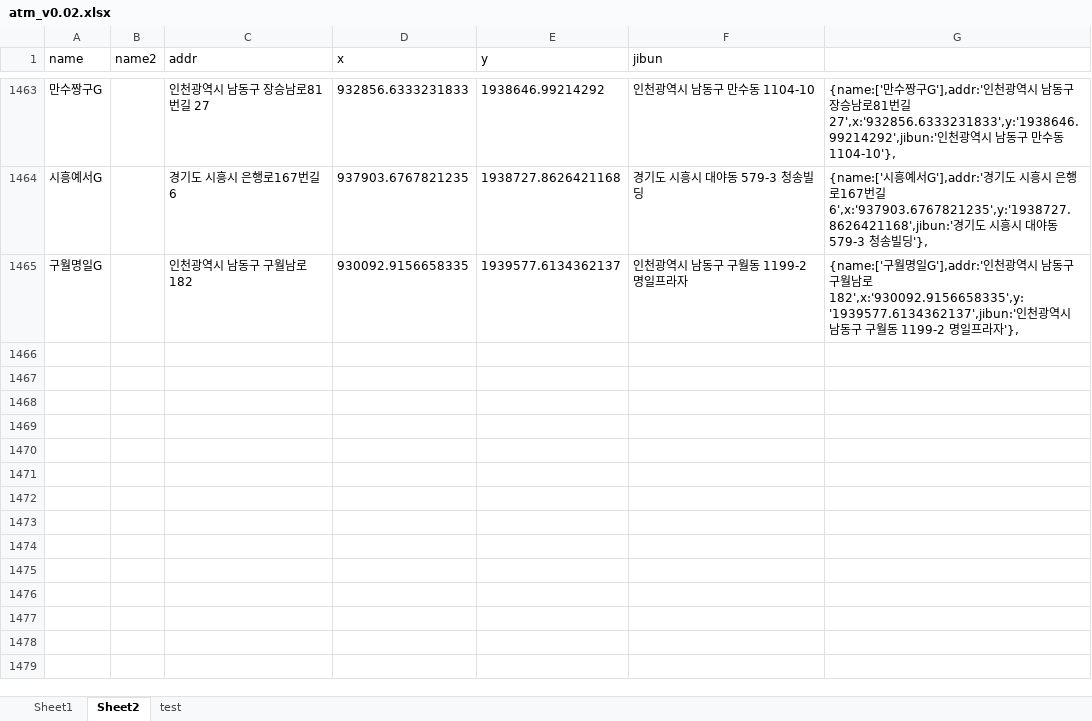
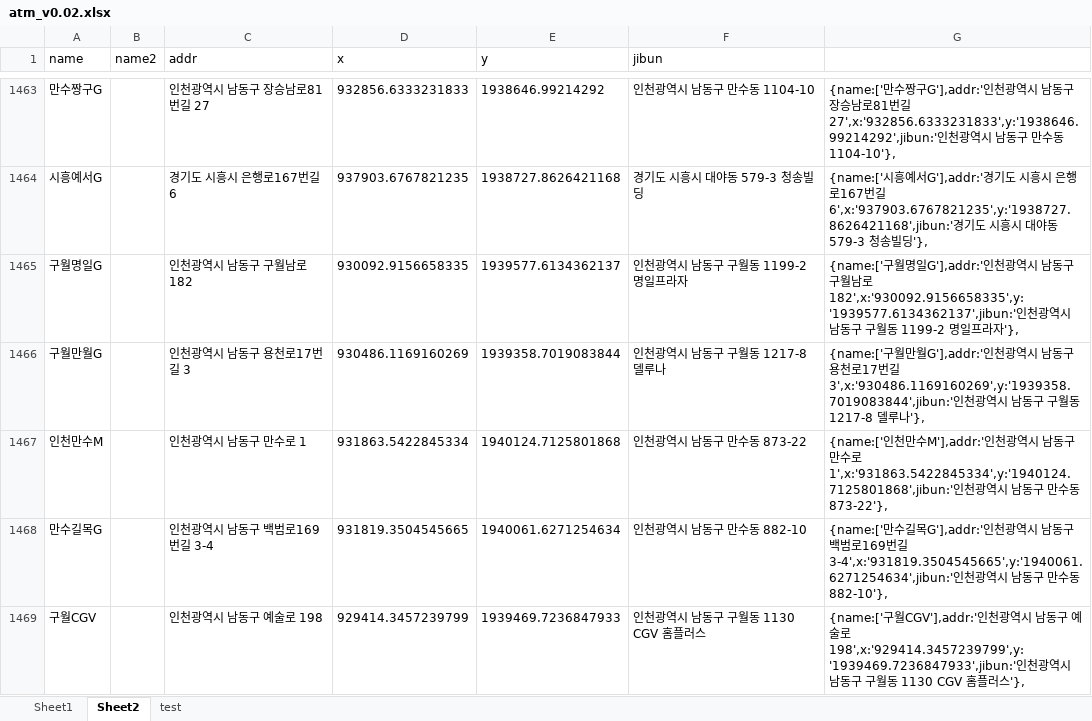
Before and after one commit to hyeokpark/atm, an Excel workbook: atm_v0.02.xlsx, sheet Sheet2, drawn as a sheet; only a part is shown, gaps mark what is left out; values as stored, in another font and other column widths than the file's, no borders; the diff covers the shown part only; the diff names each change by its address in the sheet, - before the commit and + after, or states it on an @@ line.

```diff
--- a/atm_v0.02.xlsx (sheet Sheet2)
+++ b/atm_v0.02.xlsx (sheet Sheet2)
+row 1466: 구월만월G |  | 인천광역시 남동구 용천로17번길 3 | 930486.1169160269 | 1939358.7019083844 | 인천광역시 남동구 구월동 1217-8 델루나 | {name:['구월만월G'],addr:'인천광역시 남동구 용천로17번길 3',x:'930486.1169160269',y:'1939358.7019083844',jibun:'인천광역시 남동구 구월동 1217-8 델루나'},
+row 1467: 인천만수M |  | 인천광역시 남동구 만수로 1 | 931863.5422845334 | 1940124.7125801868 | 인천광역시 남동구 만수동 873-22 | {name:['인천만수M'],addr:'인천광역시 남동구 만수로 1',x:'931863.5422845334',y:'1940124.7125801868',jibun:'인천광역시 남동구 만수동 873-22'},
+row 1468: 만수길목G |  | 인천광역시 남동구 백범로169번길 3-4 | 931819.3504545665 | 1940061.6271254634 | 인천광역시 남동구 만수동 882-10 | {name:['만수길목G'],addr:'인천광역시 남동구 백범로169번길 3-4',x:'931819.3504545665',y:'1940061.6271254634',jibun:'인천광역시 남동구 만수동 882-10'},
+row 1469: 구월CGV |  | 인천광역시 남동구 예술로 198 | 929414.3457239799 | 1939469.7236847933 | 인천광역시 남동구 구월동 1130 CGV 홈플러스 | {name:['구월CGV'],addr:'인천광역시 남동구 예술로 198',x:'929414.3457239799',y:'1939469.7236847933',jibun:'인천광역시 남동구 구월동 1130 CGV 홈플러스'},
```
Also changed, not shown: 4 added rows and 2 edited cells elsewhere in this sheet, 1 other file.
